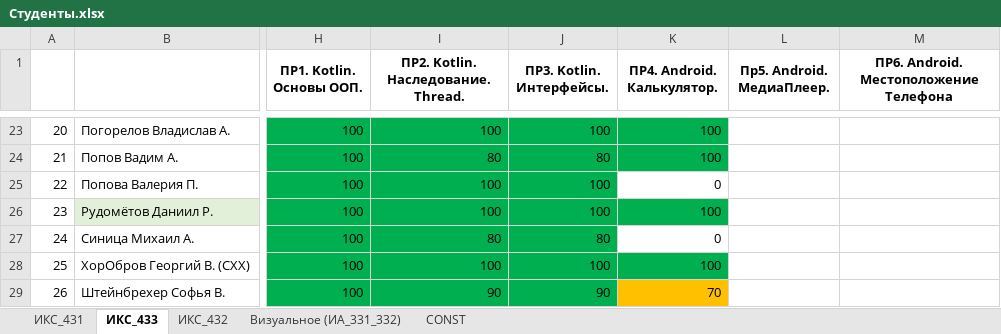
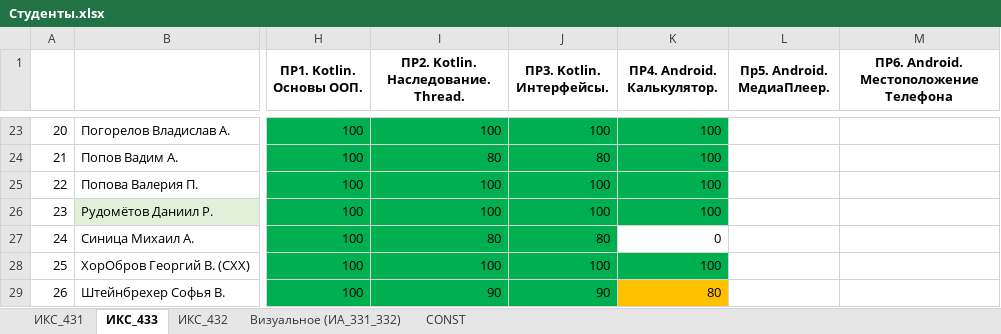
Before and after one commit to TelecomDep/notes, an Excel workbook: students/Студенты.xlsx, sheet ИКС_433, drawn as a sheet; only a part is shown, gaps mark what is left out; values as stored, in another font and other column widths than the file's, no borders; the diff names each change by its address in the sheet, - before the commit and + after, or states it on an @@ line.

Commit message:
update

```diff
--- a/students/Студенты.xlsx (sheet ИКС_433)
+++ b/students/Студенты.xlsx (sheet ИКС_433)
-K25 (ПР4. Android. Калькулятор.): 0
+K25 (ПР4. Android. Калькулятор.): 100
-K25 fill: none
+K25 fill: #00B050
-K29 (ПР4. Android. Калькулятор.): 70
+K29 (ПР4. Android. Калькулятор.): 80
```
